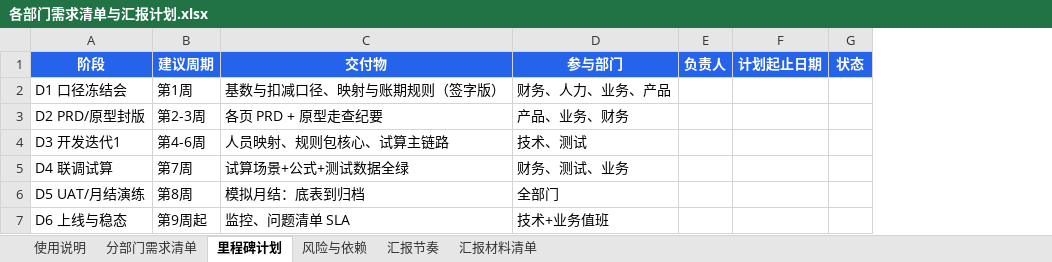
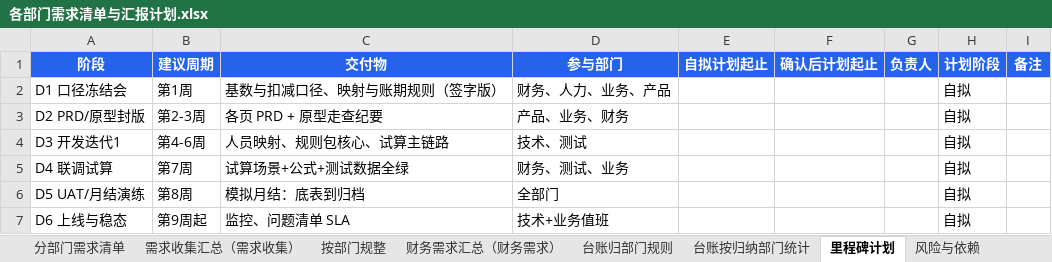
Before and after one commit to 271935452-lab/-, an Excel workbook: 各部门需求清单与汇报计划.xlsx, sheet 里程碑计划, drawn as a sheet; values as stored, in another font and other column widths than the file's, no borders; removed rows and columns are numbered as before the commit, all else as after; the diff names each change by its address in the sheet, - before the commit and + after, or states it on an @@ line.

```diff
--- a/各部门需求清单与汇报计划.xlsx (sheet 里程碑计划)
+++ b/各部门需求清单与汇报计划.xlsx (sheet 里程碑计划)
+sheet tab: 需求收集汇总（需求收集）
+sheet tab: 按部门规整
+sheet tab: 财务需求汇总（财务需求）
+sheet tab: 台账归部门规则
+sheet tab: 台账按归纳部门统计
+column E (自拟计划起止), empty
+column F (确认后计划起止), empty
-column F (计划起止日期), empty
-column G (状态), empty
+column H (计划阶段), rows 2-7: all 自拟
+column I (备注), empty
```
Also changed, not shown: sheet 分部门需求清单, sheet 汇报材料清单, sheet 使用说明, sheet 汇报节奏, other sheet tabs, 38 other files.
